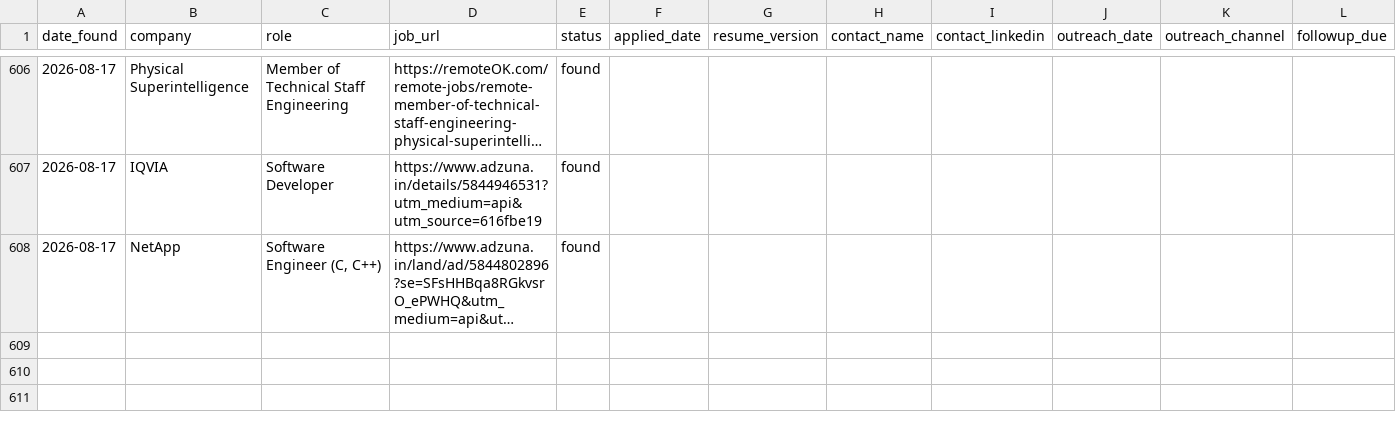
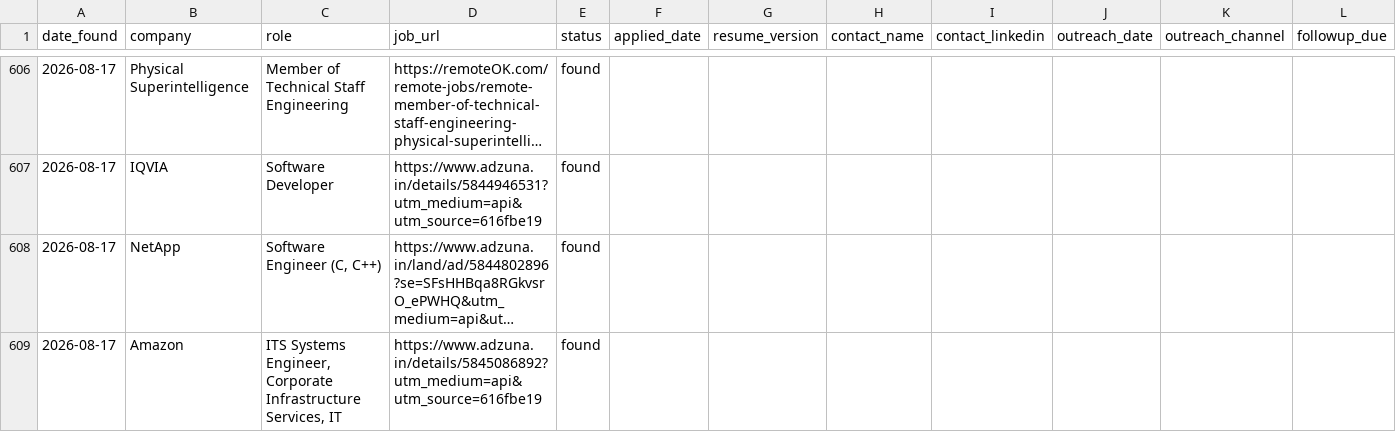
Before and after one commit to gopalverma416/jobhunt-autopilot, a CSV file: tracker.csv, drawn as a sheet; only a part is shown, gaps mark what is left out; long unchanged cells end in …; rows hold the shown columns only; the diff names each change by its address in the sheet, - before the commit and + after, or states it on an @@ line.

```diff
--- a/tracker.csv
+++ b/tracker.csv
+row 609: 2026-08-17 | Amazon | ITS Systems Engineer, Corporate Infrastructure Services, IT | https://www.adzuna.in/details/5845086892?utm_medium=api&utm_source=616fbe19 | found
```
Also changed, not shown: rejected_log.csv, 2 other files.
